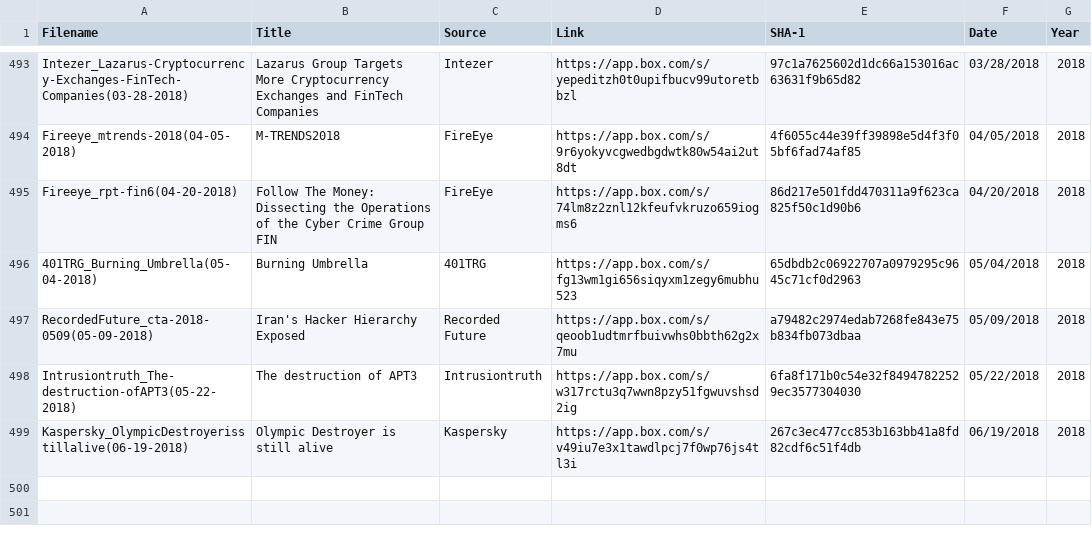
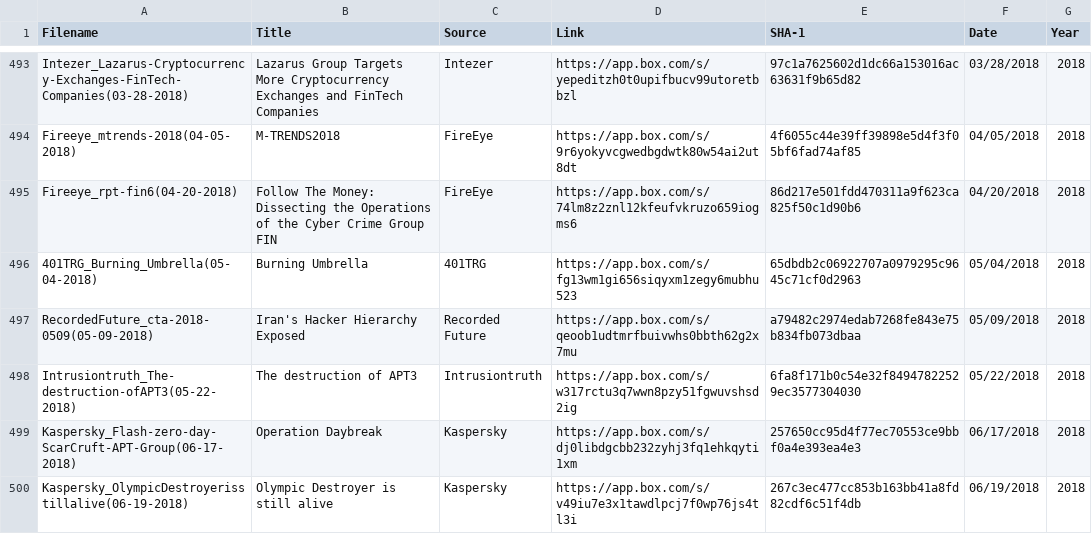
Before and after one commit to aptnotes/data, a CSV file: APTnotes.csv, drawn as a sheet; only a part is shown, gaps mark what is left out; the diff names each change by its address in the sheet, - before the commit and + after, or states it on an @@ line.

Commit message:
Add Kaspersky's report on ScarCruft APT (Fix #199)

```diff
--- a/APTnotes.csv
+++ b/APTnotes.csv
+row 499: Kaspersky_Flash-zero-day-ScarCruft-APT-Group(06-17-2018) | Operation Daybreak | Kaspersky | https://app.box.com/s/dj0libdgcbb232zyhj3fq1ehkqyti1xm | 257650cc95d4f77ec70553ce9bbf0a4e393ea4e3 | 06/17/2018 | 2018
```
Also changed, not shown: 1 other file.
